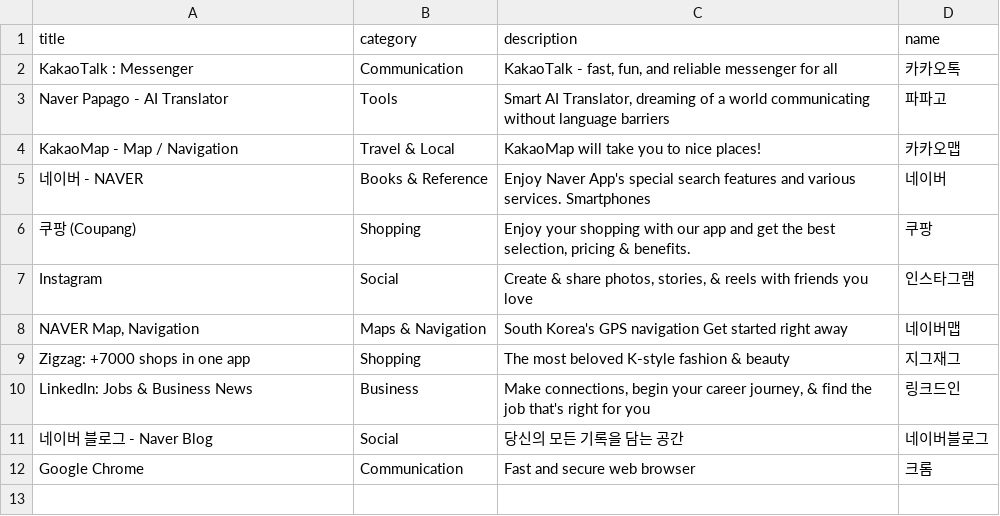
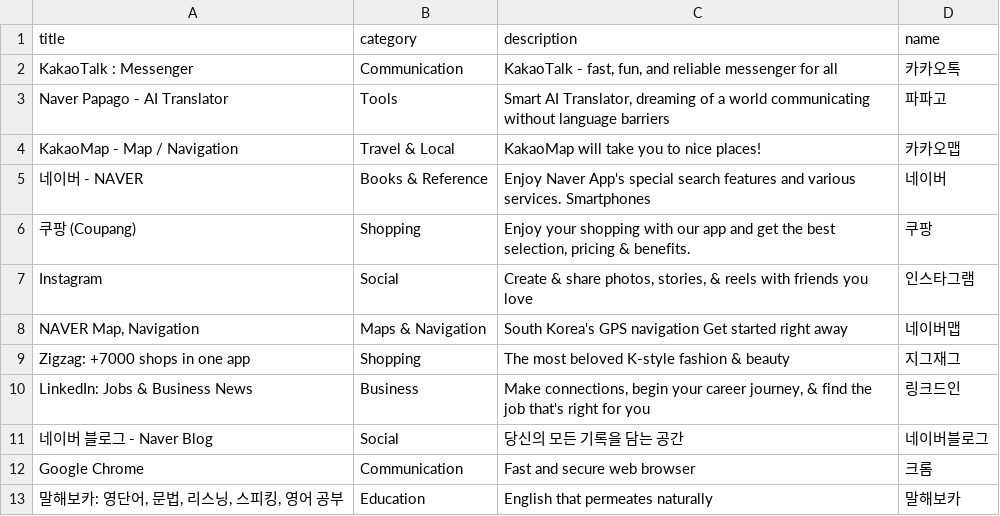
Before and after one commit to jeonghyeonee/Groupify, a CSV file: AppInfo/app_info.csv, drawn as a sheet.

```diff
--- a/AppInfo/app_info.csv
+++ b/AppInfo/app_info.csv
@@ -12 +12,2 @@ LinkedIn: Jobs & Business News,Business,"Make connections, begin your career jou
 Google Chrome,Communication,Fast and secure web browser,크롬
+"말해보카: 영단어, 문법, 리스닝, 스피킹, 영어 공부",Education,English that permeates naturally,말해보카
```
Also changed, not shown: 1 other file.
